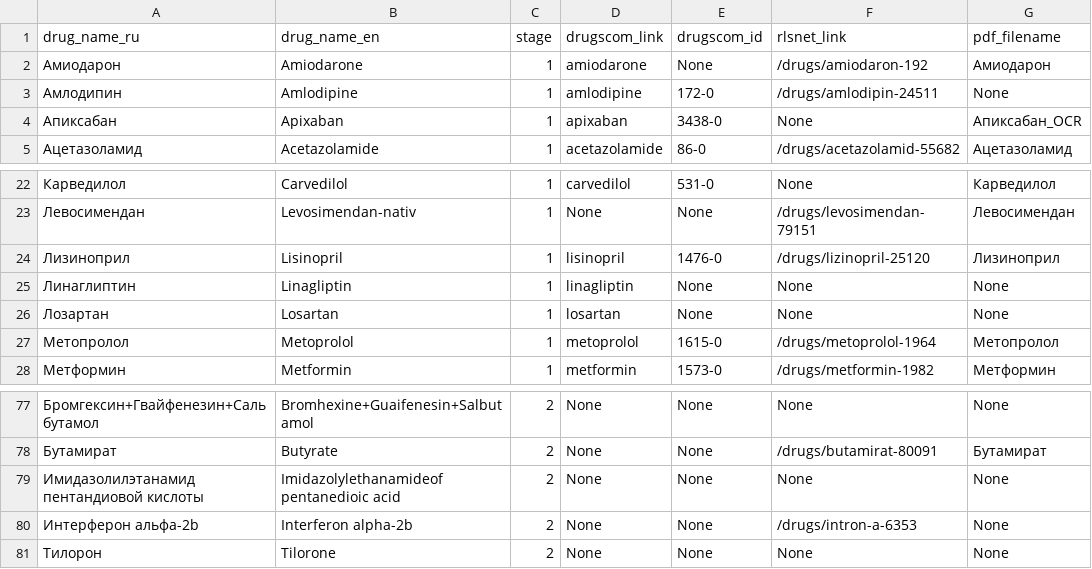
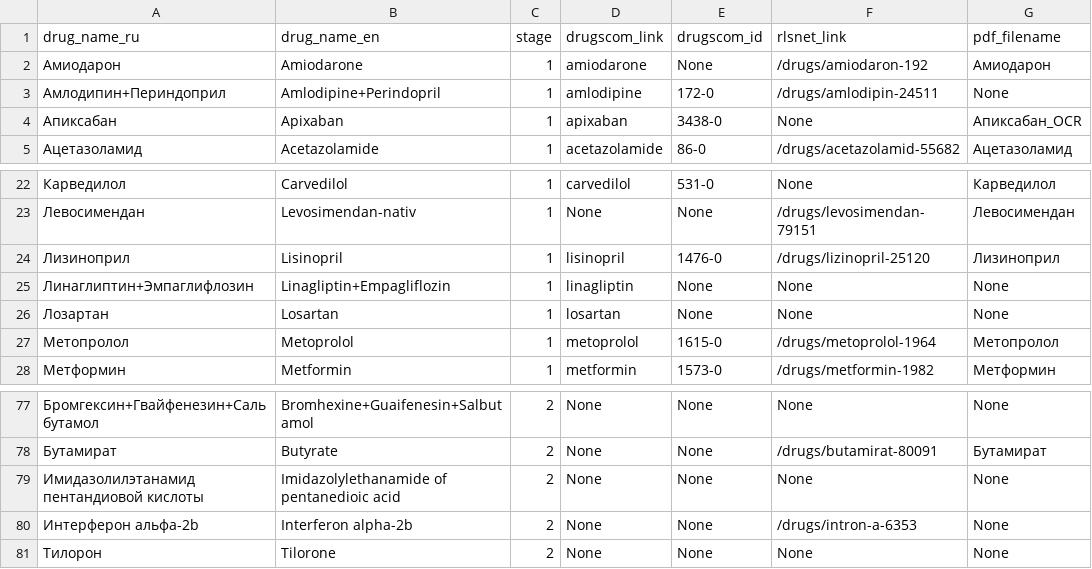
Before and after one commit to Emhyr713/polypharmacy-nikita, a CSV file: make_side_effect_dataset/data/drugs_table4.csv, drawn as a sheet; only a part is shown, gaps mark what is left out.

```diff
--- a/make_side_effect_dataset/data/drugs_table4.csv
+++ b/make_side_effect_dataset/data/drugs_table4.csv
@@ -2,3 +2,3 @@ drug_name_ru;drug_name_en;stage;drugscom_link;drugscom_id;rlsnet_link;pdf_filena
 Амиодарон;Amiodarone;1;amiodarone;None;/drugs/amiodaron-192;Амиодарон;
-Амлодипин;Amlodipine;1;amlodipine;172-0;/drugs/amlodipin-24511;None;
+Амлодипин+Периндоприл;Amlodipine+Perindopril;1;amlodipine;172-0;/drugs/amlodipin-24511;None;
 Апиксабан;Apixaban;1;apixaban;3438-0;None;Апиксабан_OCR;
@@ -24,3 +24,3 @@ drug_name_ru;drug_name_en;stage;drugscom_link;drugscom_id;rlsnet_link;pdf_filena
 Лизиноприл;Lisinopril;1;lisinopril;1476-0;/drugs/lizinopril-25120;Лизиноприл;
-Линаглиптин;Linagliptin;1;linagliptin;None;None;None;
+Линаглиптин+Эмпаглифлозин;Linagliptin+Empagliflozin;1;linagliptin;None;None;None;
 Лозартан;Losartan;1;losartan;None;None;None;
@@ -78,3 +78,3 @@ drug_name_ru;drug_name_en;stage;drugscom_link;drugscom_id;rlsnet_link;pdf_filena
 Бутамират;Butyrate;2;None;None;/drugs/butamirat-80091;Бутамират;
-Имидазолилэтанамид пентандиовой кислоты;Imidazolylethanamideof pentanedioic acid;2;None;None;None;None;
+Имидазолилэтанамид пентандиовой кислоты;Imidazolylethanamide of pentanedioic acid;2;None;None;None;None;
 Интерферон альфа-2b;Interferon alpha-2b;2;None;None;/drugs/intron-a-6353;None;
```
Also changed, not shown: 23 other files.
